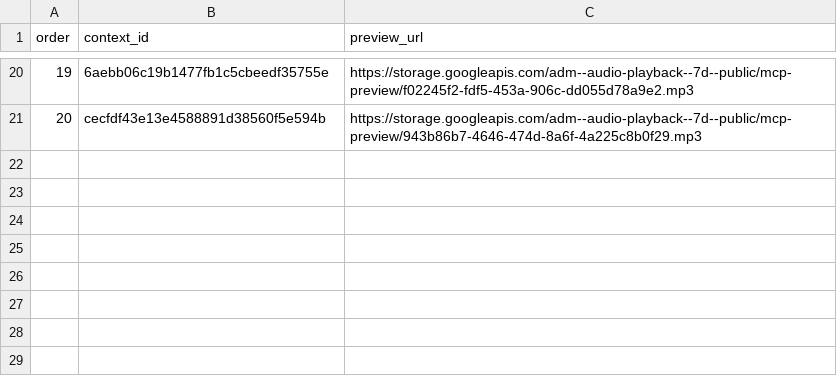
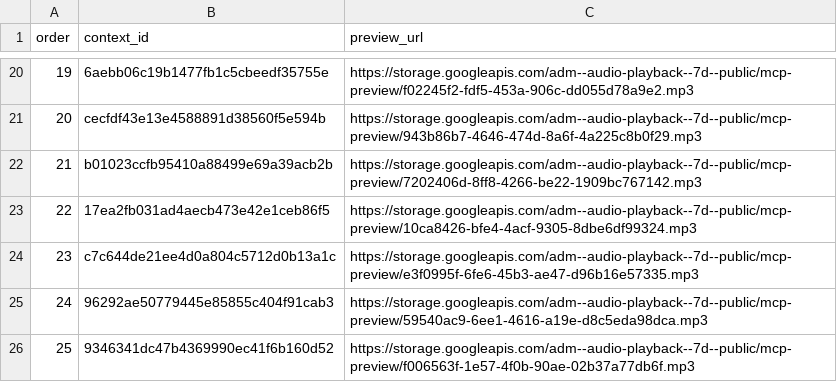
Before and after one commit to Paiea/peg-leg-greg-reader, a TSV file: greg-again/audio/light/takes/017/capture-results.tsv, drawn as a sheet; only a part is shown, gaps mark what is left out.

Commit message:
Capture Audio Score Light Chapter 017 takes 21-25

```diff
--- a/greg-again/audio/light/takes/017/capture-results.tsv
+++ b/greg-again/audio/light/takes/017/capture-results.tsv
@@ -21 +21,6 @@ order	context_id	preview_url
 20	cecfdf43e13e4588891d38560f5e594b	https://storage.googleapis.com/adm--audio-playback--7d--public/mcp-preview/943b86b7-4646-474d-8a6f-4a225c8b0f29.mp3
+21	b01023ccfb95410a88499e69a39acb2b	https://storage.googleapis.com/adm--audio-playback--7d--public/mcp-preview/7202406d-8ff8-4266-be22-1909bc767142.mp3
+22	17ea2fb031ad4aecb473e42e1ceb86f5	https://storage.googleapis.com/adm--audio-playback--7d--public/mcp-preview/10ca8426-bfe4-4acf-9305-8dbe6df99324.mp3
+23	c7c644de21ee4d0a804c5712d0b13a1c	https://storage.googleapis.com/adm--audio-playback--7d--public/mcp-preview/e3f0995f-6fe6-45b3-ae47-d96b16e57335.mp3
+24	96292ae50779445e85855c404f91cab3	https://storage.googleapis.com/adm--audio-playback--7d--public/mcp-preview/59540ac9-6ee1-4616-a19e-d8c5eda98dca.mp3
+25	9346341dc47b4369990ec41f6b160d52	https://storage.googleapis.com/adm--audio-playback--7d--public/mcp-preview/f006563f-1e57-4f0b-90ae-02b37a77db6f.mp3
```
